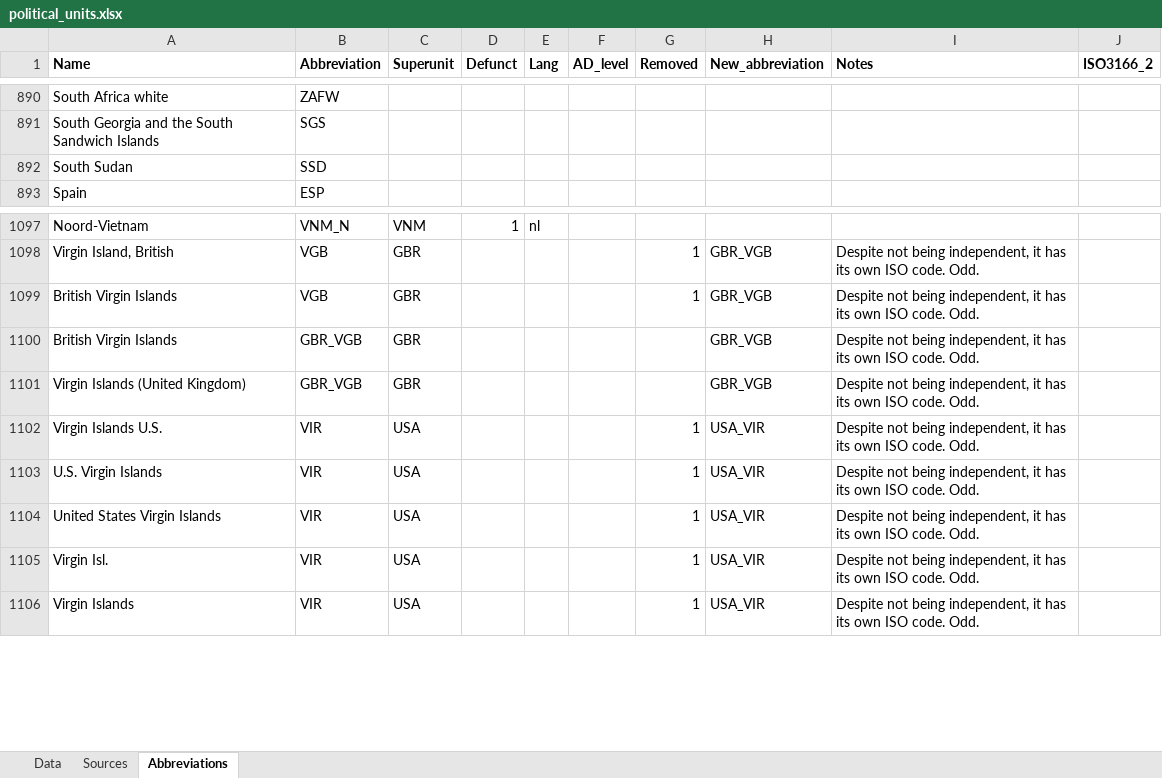
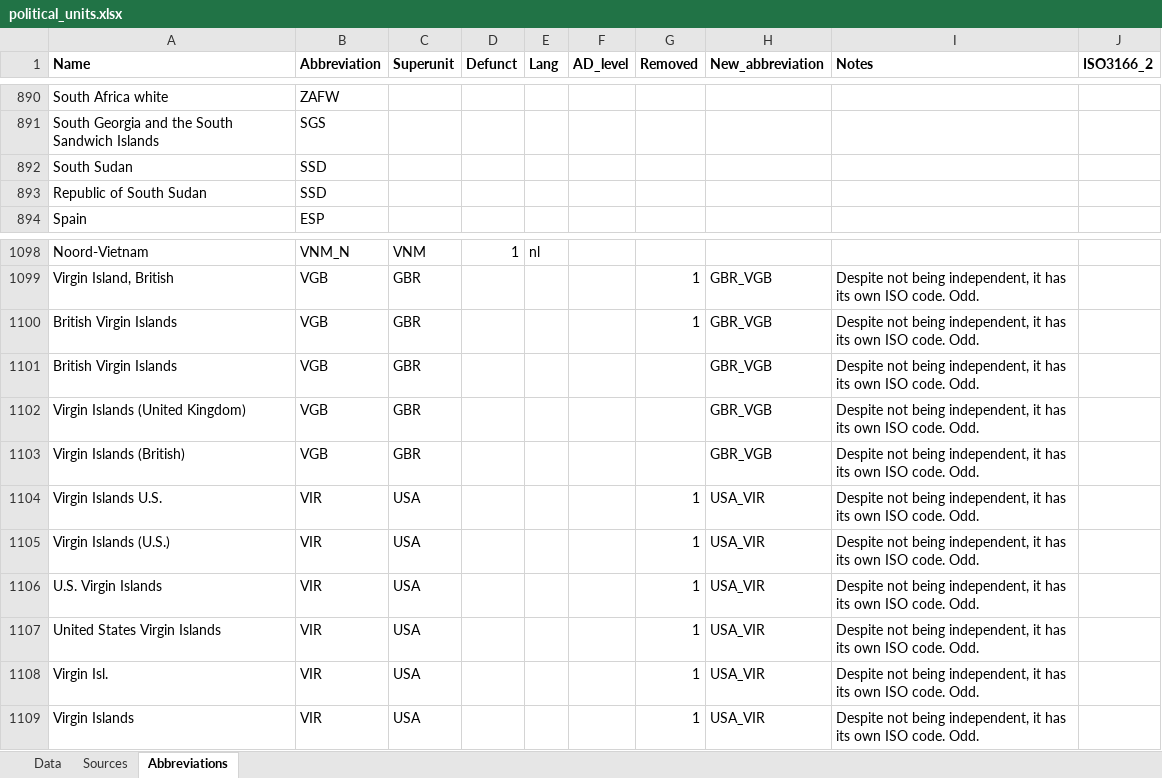
Before and after one commit to Deleetdk/kirkegaard, an Excel workbook: inst/extdata/political_units.xlsx, sheet Abbreviations, drawn as a sheet; only a part is shown, gaps mark what is left out; values as stored, in another font and other column widths than the file's, no borders; addresses are those after the commit; the diff names each change by its address in the sheet, - before the commit and + after, or states it on an @@ line.

Commit message:
update pol units

```diff
--- a/inst/extdata/political_units.xlsx (sheet Abbreviations)
+++ b/inst/extdata/political_units.xlsx (sheet Abbreviations)
+row 893: Republic of South Sudan | SSD
-B1101:B1102 (Abbreviation): GBR_VGB
+B1101:B1102 (Abbreviation): VGB
+row 1103: Virgin Islands (British) | VGB | GBR |  |  |  |  | GBR_VGB | Despite not being independent, it has its own ISO code. Odd.
+row 1105: Virgin Islands (U.S.) | VIR | USA |  |  |  | 1 | USA_VIR | Despite not being independent, it has its own ISO code. Odd.
```
Also changed, not shown: 1 other file.
